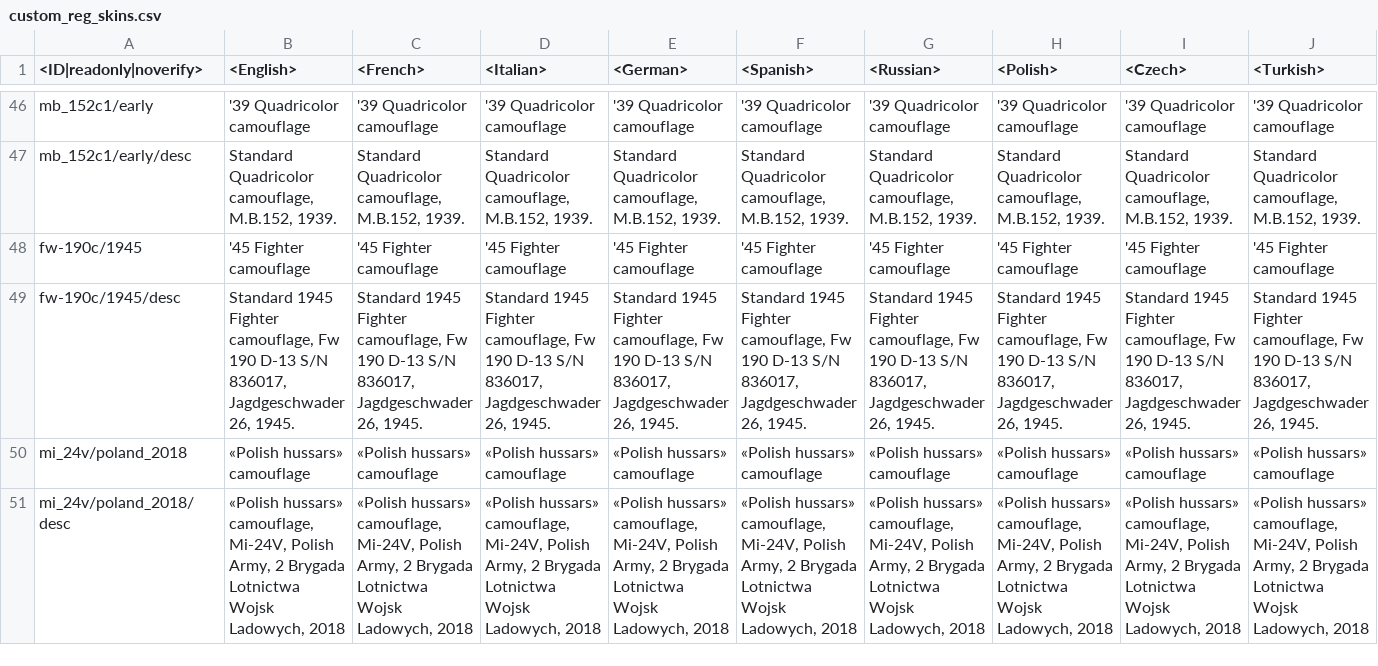
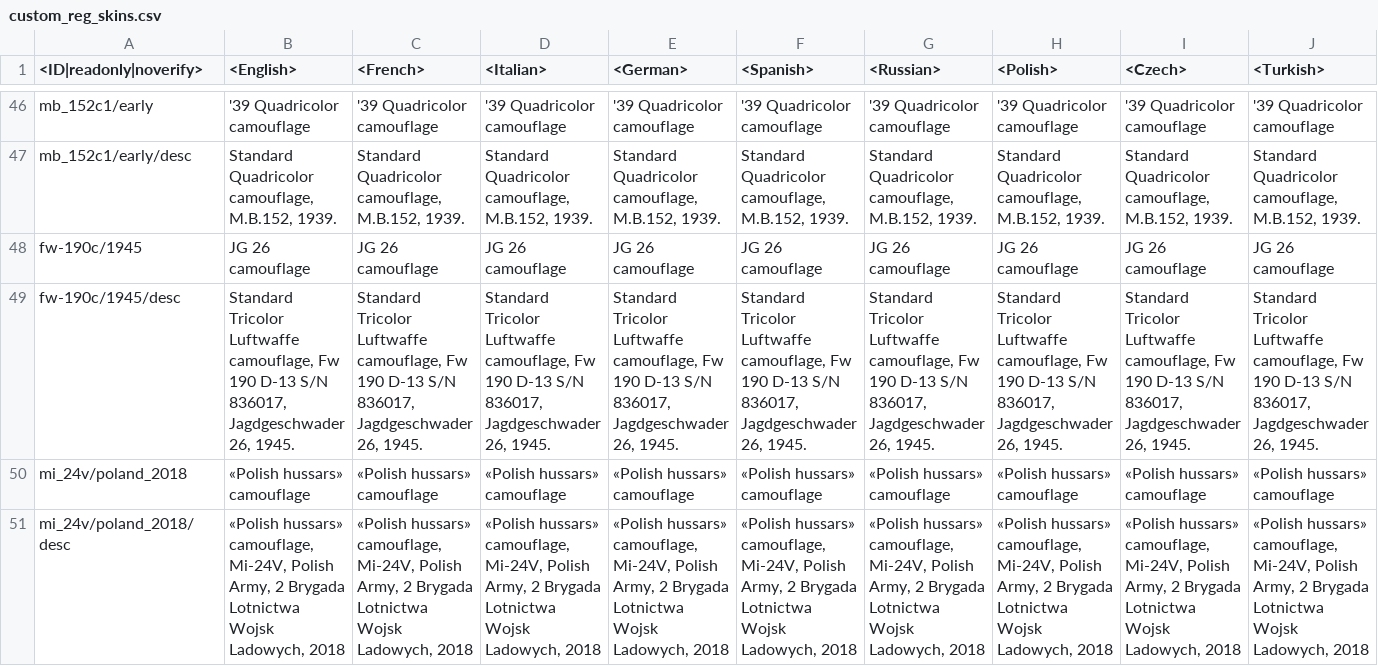
Before and after one commit to leroyonly/warthunder-lang, a CSV file: custom_reg_skins.csv, drawn as a sheet; only a part is shown, gaps mark what is left out; the diff covers the shown part only; the diff names each change by its address in the sheet, - before the commit and + after, or states it on an @@ line.

Commit message:
Included additional German camo's

```diff
--- a/custom_reg_skins.csv
+++ b/custom_reg_skins.csv
-B48 (<English>): '45 Fighter camouflage
+B48 (<English>): JG 26 camouflage
-C48 (<French>): '45 Fighter camouflage
+C48 (<French>): JG 26 camouflage
-D48 (<Italian>): '45 Fighter camouflage
+D48 (<Italian>): JG 26 camouflage
-E48 (<German>): '45 Fighter camouflage
+E48 (<German>): JG 26 camouflage
-F48 (<Spanish>): '45 Fighter camouflage
+F48 (<Spanish>): JG 26 camouflage
-G48 (<Russian>): '45 Fighter camouflage
+G48 (<Russian>): JG 26 camouflage
-H48 (<Polish>): '45 Fighter camouflage
+H48 (<Polish>): JG 26 camouflage
-I48 (<Czech>): '45 Fighter camouflage
+I48 (<Czech>): JG 26 camouflage
-J48 (<Turkish>): '45 Fighter camouflage
+J48 (<Turkish>): JG 26 camouflage
-B49 (<English>): Standard 1945 Fighter camouflage, Fw…
+B49 (<English>): Standard Tricolor Luftwaffe camouflage, Fw…
-C49 (<French>): Standard 1945 Fighter camouflage, Fw…
+C49 (<French>): Standard Tricolor Luftwaffe camouflage, Fw…
-D49 (<Italian>): Standard 1945 Fighter camouflage, Fw…
+D49 (<Italian>): Standard Tricolor Luftwaffe camouflage, Fw…
-E49 (<German>): Standard 1945 Fighter camouflage, Fw…
+E49 (<German>): Standard Tricolor Luftwaffe camouflage, Fw…
-F49 (<Spanish>): Standard 1945 Fighter camouflage, Fw…
+F49 (<Spanish>): Standard Tricolor Luftwaffe camouflage, Fw…
-G49 (<Russian>): Standard 1945 Fighter camouflage, Fw…
+G49 (<Russian>): Standard Tricolor Luftwaffe camouflage, Fw…
-H49 (<Polish>): Standard 1945 Fighter camouflage, Fw…
+H49 (<Polish>): Standard Tricolor Luftwaffe camouflage, Fw…
-I49 (<Czech>): Standard 1945 Fighter camouflage, Fw…
+I49 (<Czech>): Standard Tricolor Luftwaffe camouflage, Fw…
-J49 (<Turkish>): Standard 1945 Fighter camouflage, Fw…
+J49 (<Turkish>): Standard Tricolor Luftwaffe camouflage, Fw…
```
Also changed, not shown: 22 edited cells elsewhere in this file.
